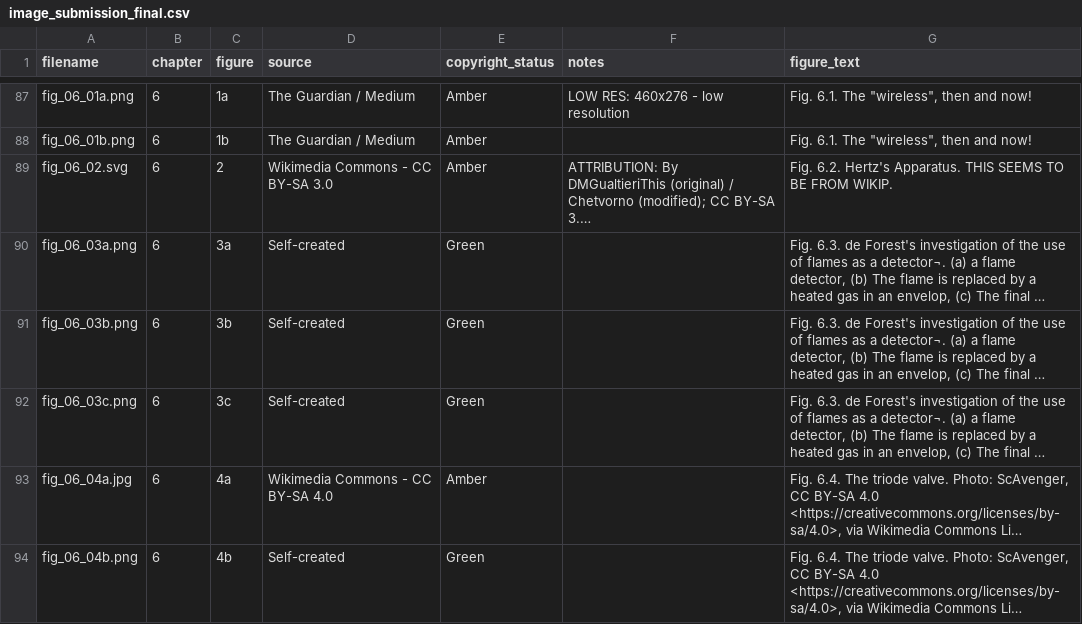
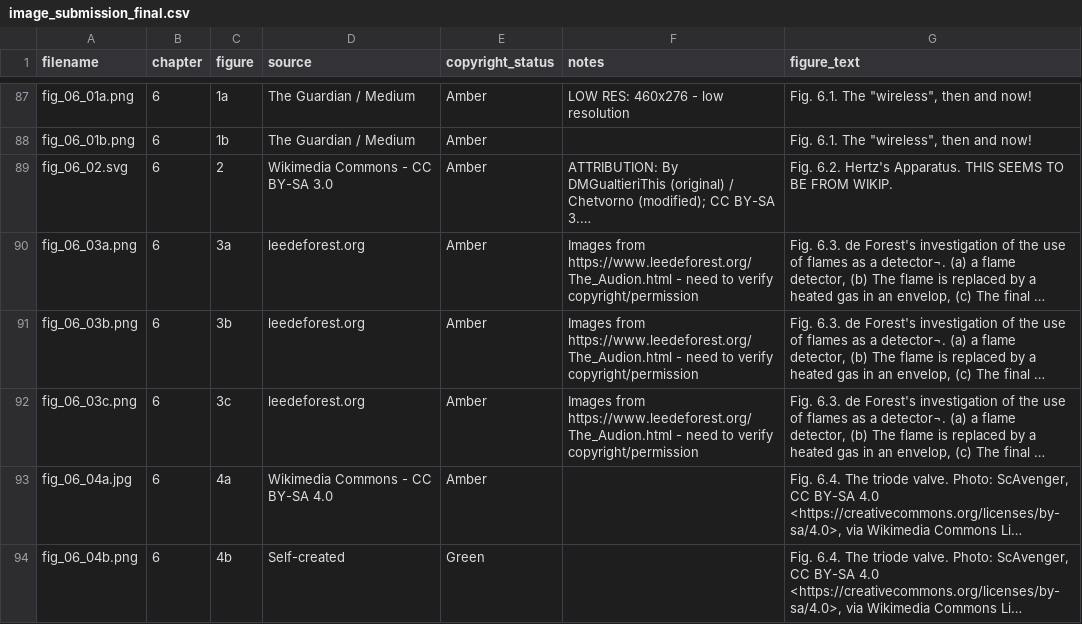
Before and after one commit to dishmop/archie_book, a CSV file: image_submission_final.csv, drawn as a sheet; only a part is shown, gaps mark what is left out; long unchanged cells end in …; the diff names each change by its address in the sheet, - before the commit and + after, or states it on an @@ line.

```diff
--- a/image_submission_final.csv
+++ b/image_submission_final.csv
-D90:D92 (source): Self-created
+D90:D92 (source): leedeforest.org
-E90:E92 (copyright_status): Green
+E90:E92 (copyright_status): Amber
-F90:F92 (notes): (empty)
+F90:F92 (notes): Images from https://www.leedeforest.org/The_Audion.html - need to verify copyright/permission
```
